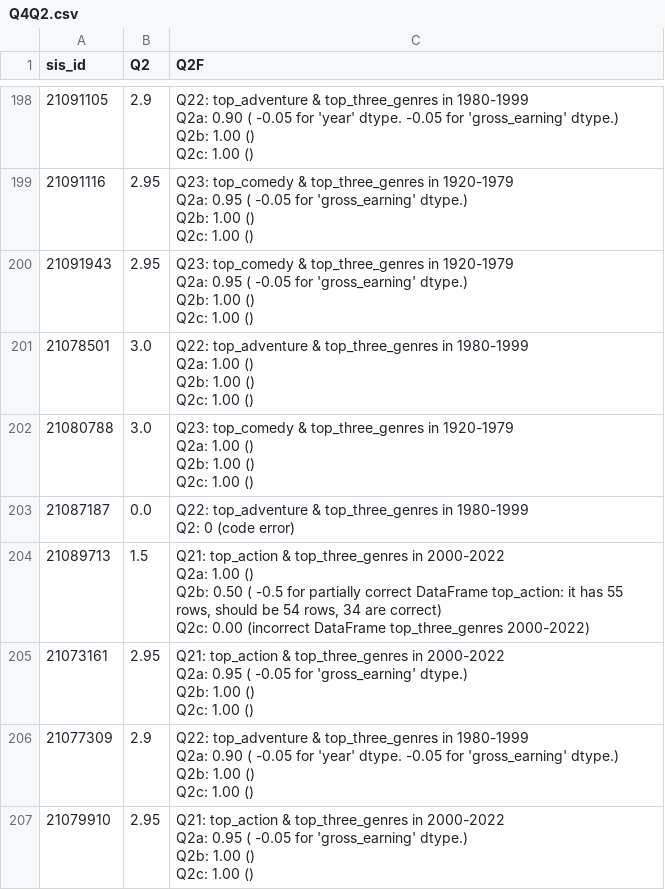
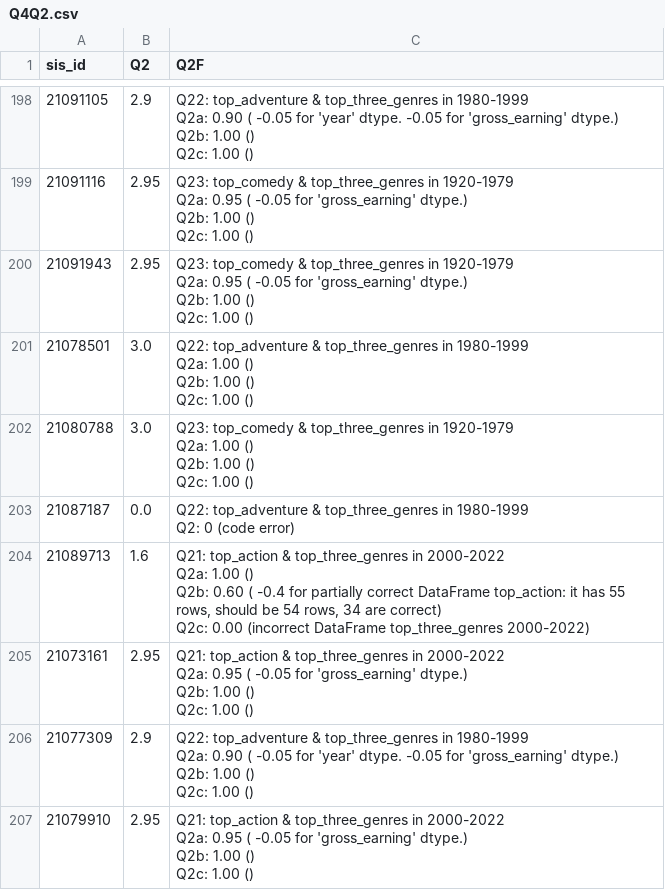
Before and after one commit to uqglmn/dhv, a CSV file: q4/Q4Q2.csv, drawn as a sheet; only a part is shown, gaps mark what is left out; the diff covers the shown part only.

Commit message:
Add files via upload

```diff
--- a/q4/Q4Q2.csv
+++ b/q4/Q4Q2.csv
@@ -740,6 +740,6 @@ Q2c: 1.00 ()"
 Q2: 0 (code error)"
-21089713,1.5,"Q21: top_action & top_three_genres in 2000-2022
-Q2a: 1.00 ()
-Q2b: 0.50 ( -0.5 for partially correct DataFrame top_action: it has 55 rows, should be 54 rows, 34 are correct)
-Q2c: 0.00 (incorrect DataFrame top_three_genres 2000-2022)"
+21089713,1.6,"Q21: top_action & top_three_genres in 2000-2022
+Q2a: 1.00 ()
+Q2b: 0.60 ( -0.4 for partially correct DataFrame top_action: it has 55 rows, should be 54 rows, 34 are correct)
+Q2c: 0.00 (incorrect DataFrame top_three_genres 2000-2022)"
 21073161,2.95,"Q21: top_action & top_three_genres in 2000-2022
```
Also changed, not shown: 16 edited cells elsewhere in this file.
